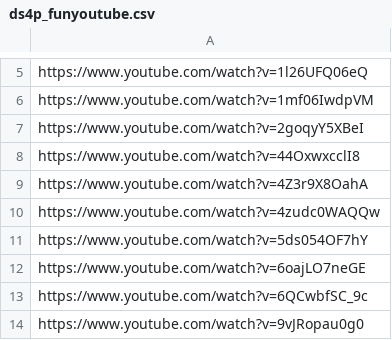
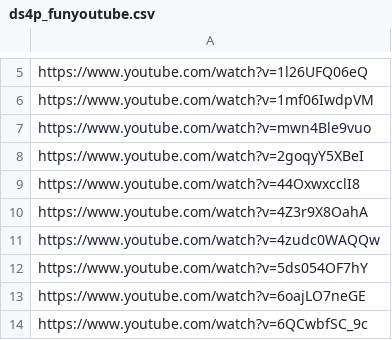
Before and after one commit to DataScience4Psych/DataScience4Psych, a CSV file: data/ds4p_funyoutube.csv, drawn as a sheet; only a part is shown, gaps mark what is left out; the shorter side is filled out with more unchanged rows; the diff names each change by its address in the sheet, - before the commit and + after, or states it on an @@ line.

Commit message:
Update ds4p_funyoutube.csv

```diff
--- a/data/ds4p_funyoutube.csv
+++ b/data/ds4p_funyoutube.csv
+row 7: https://www.youtube.com/watch?v=mwn4Ble9vuo
```
